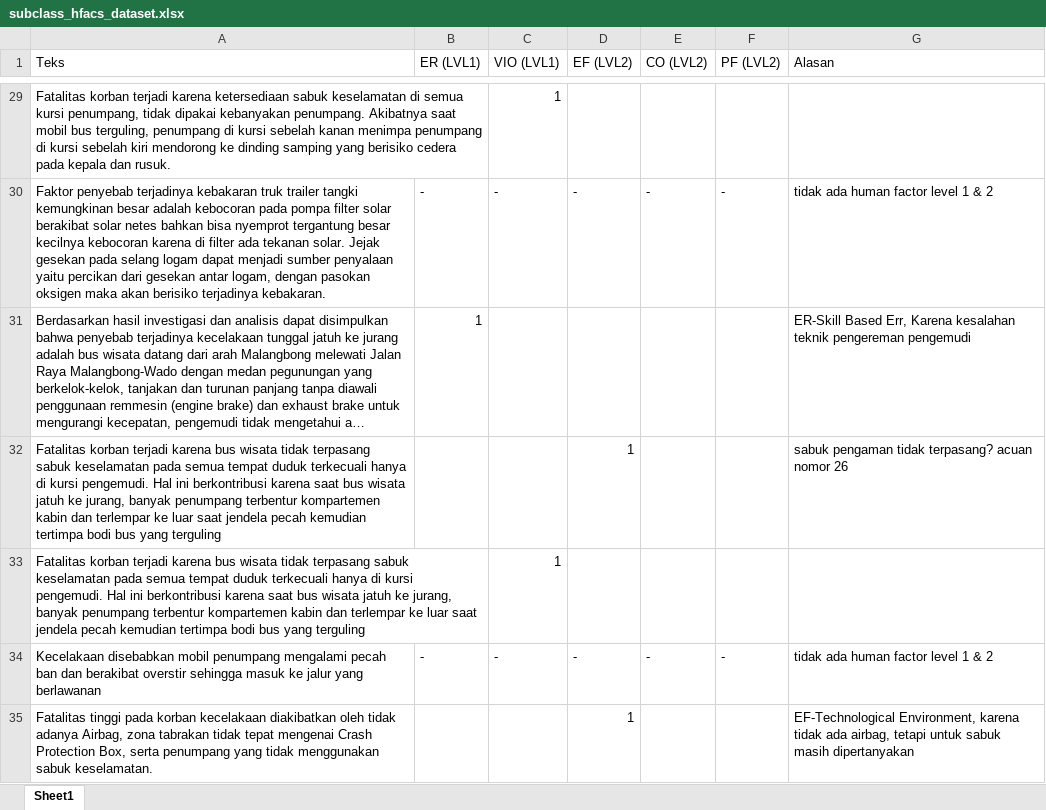
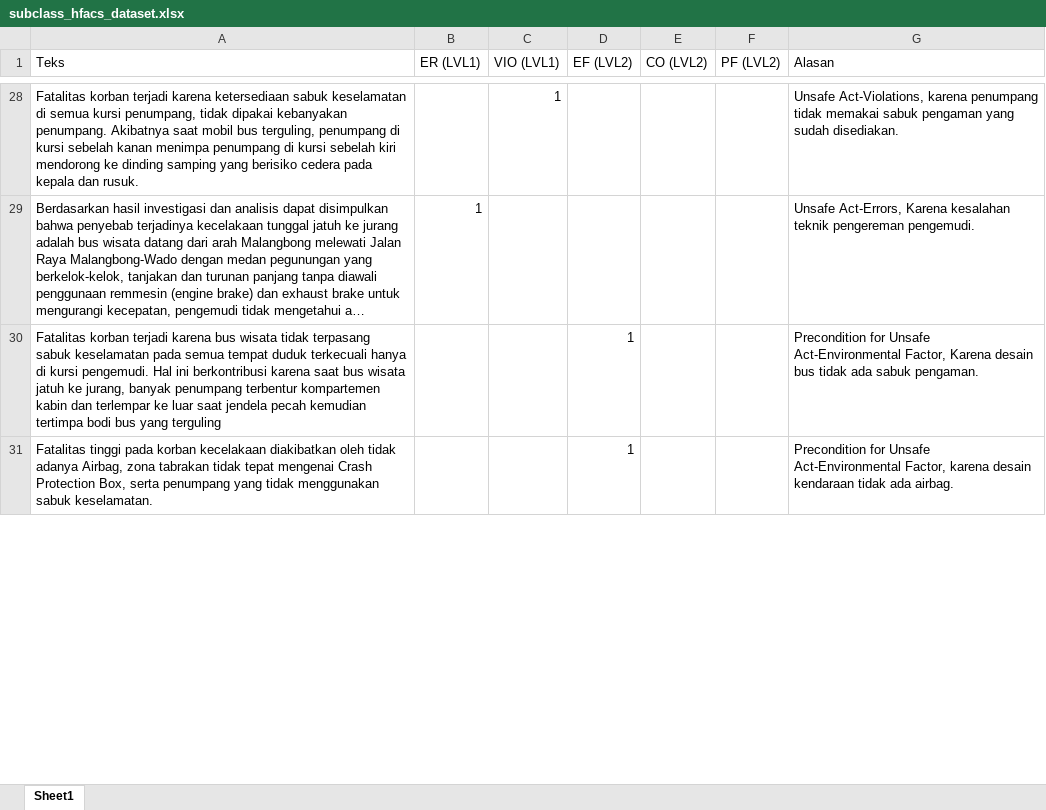
Before and after one commit to raihanhaikal/bert-hfacs, an Excel workbook: data/raw/subclass_hfacs_dataset.xlsx, sheet Sheet1, drawn as a sheet; only a part is shown, gaps mark what is left out; long unchanged cells end in …; values as stored, in another font and other column widths than the file's, no cell formats; removed rows and columns are numbered as before the commit, all else as after; the diff covers the shown part only; the diff names each change by its address in the sheet, - before the commit and + after, or states it on an @@ line.

```diff
--- a/data/raw/subclass_hfacs_dataset.xlsx (sheet Sheet1)
+++ b/data/raw/subclass_hfacs_dataset.xlsx (sheet Sheet1)
-G28 (Alasan): (empty)
+G28 (Alasan): Unsafe Act-Violations, karena penumpang tidak memakai sabuk pengaman yang sudah disediakan.
-row 30: Faktor penyebab terjadinya kebakaran truk trailer tangki kemungkinan besar adalah kebocoran pada pompa filter solar berakibat solar netes bahkan bisa nyemprot tergantung besar kecilnya kebocoran karena di filter ada tekanan solar. Jejak gesekan pada selang logam dapat menjadi sumber penyalaan yaitu percikan dari gesekan antar logam, dengan pasokan oksigen maka akan berisiko terjadinya kebakaran. | - | - | - | - | - | tidak ada human factor level 1 & 2
-G29 (Alasan): ER-Skill Based Err, Karena kesalahan teknik pengereman pengemudi
+G29 (Alasan): Unsafe Act-Errors, Karena kesalahan teknik pengereman pengemudi.
-G30 (Alasan): sabuk pengaman tidak terpasang? acuan nomor 26
+G30 (Alasan): Precondition for Unsafe Act-Environmental Factor, Karena desain bus tidak ada sabuk pengaman.
-row 33: Fatalitas korban terjadi karena bus wisata tidak terpasang sabuk keselamatan pada semua tempat duduk terkecuali hanya di kursi pengemudi. Hal ini berkontribusi karena saat bus wisata jatuh ke jurang, banyak penumpang terbentur kompartemen kabin dan terlempar ke luar saat jendela pecah kemudian tertimpa bodi bus yang terguling |  | 1
-row 34: Kecelakaan disebabkan mobil penumpang mengalami pecah ban dan berakibat overstir sehingga masuk ke jalur yang berlawanan | - | - | - | - | - | tidak ada human factor level 1 & 2
-G31 (Alasan): EF-Technological Environment, karena tidak ada airbag, tetapi untuk sabuk masih dipertanyakan
+G31 (Alasan): Precondition for Unsafe Act-Environmental Factor, karena desain kendaraan tidak ada airbag.
```
Also changed, not shown: other rows of this sheet, cell formats, 9 other files.
